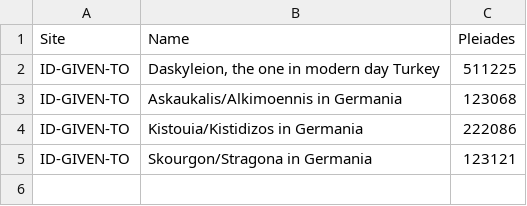
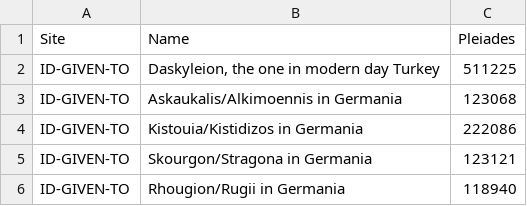
Before and after one commit to caseycarty/ptolemy, a CSV file: sites.csv, drawn as a sheet; the diff names each change by its address in the sheet, - before the commit and + after, or states it on an @@ line.

Commit message:
Update sites.csv

```diff
--- a/sites.csv
+++ b/sites.csv
+row 6: ID-GIVEN-TO | Rhougion/Rugii in Germania | 118940
```
